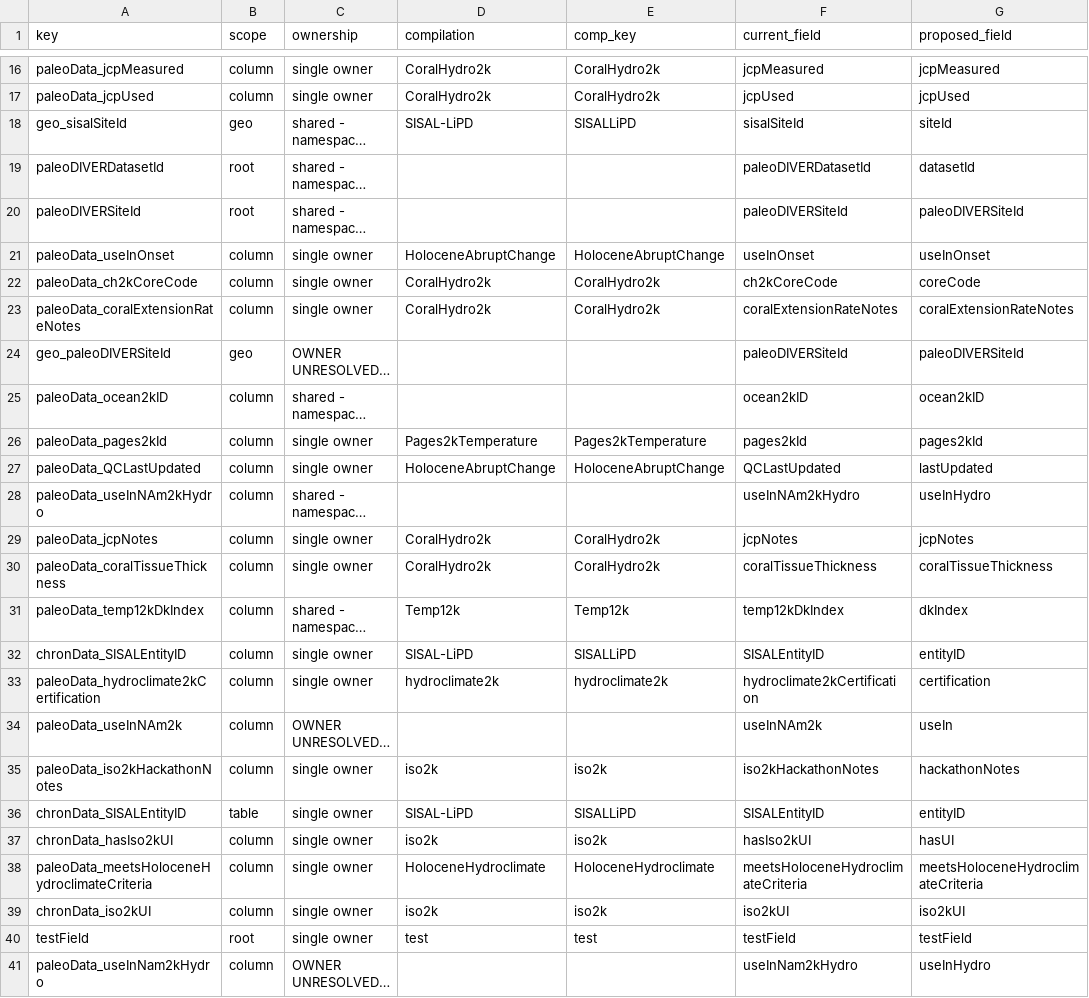
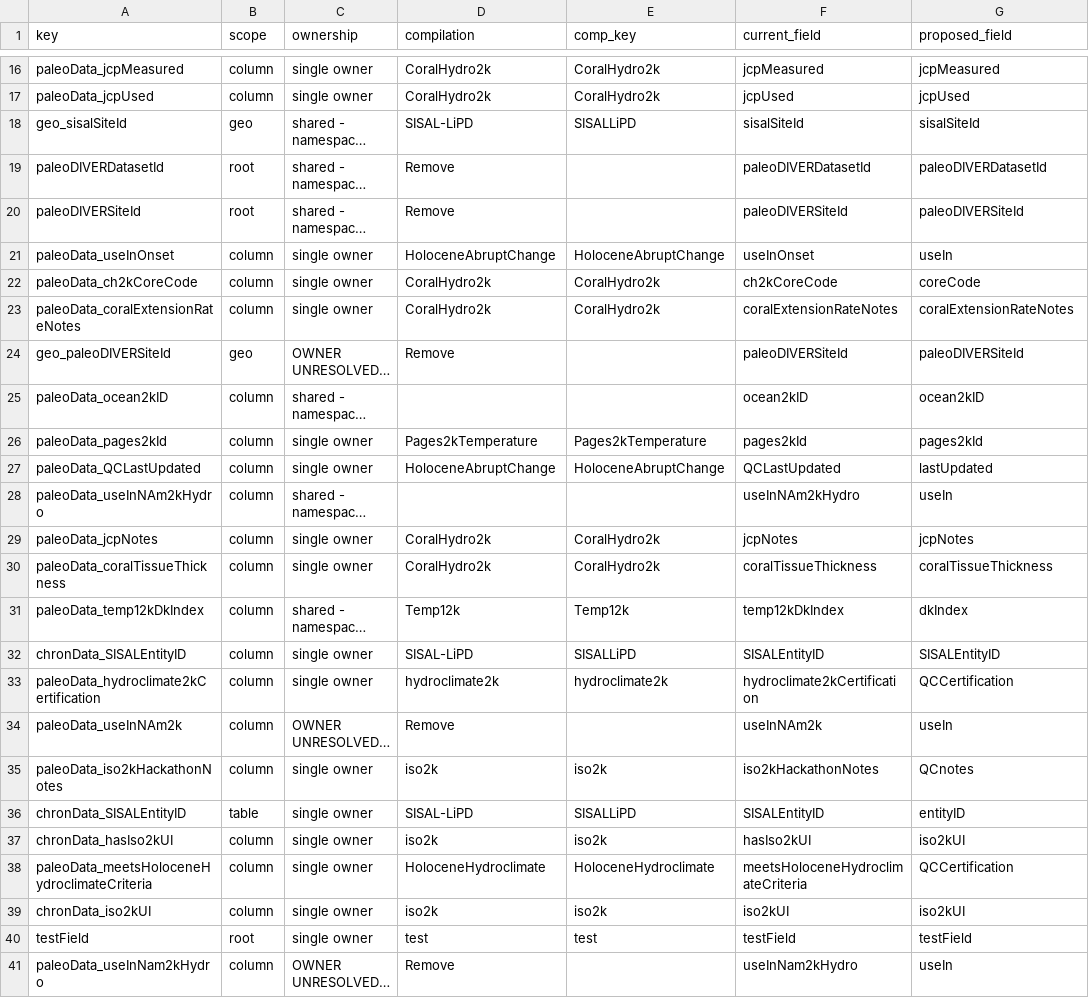
Before and after one commit to nickmckay/lipdverse-updater, a CSV file: review/csm-field-names.csv, drawn as a sheet; only a part is shown, gaps mark what is left out; long unchanged cells end in …; the diff covers the shown part only; the diff names each change by its address in the sheet, - before the commit and + after, or states it on an @@ line.

```diff
--- a/review/csm-field-names.csv
+++ b/review/csm-field-names.csv
-G18 (proposed_field): siteId
+G18 (proposed_field): sisalSiteId
-D19:D20 (compilation): (empty)
+D19:D20 (compilation): Remove
-G19 (proposed_field): datasetId
+G19 (proposed_field): paleoDIVERDatasetId
-G21 (proposed_field): useInOnset
+G21 (proposed_field): useIn
-D24 (compilation): (empty)
+D24 (compilation): Remove
-G28 (proposed_field): useInHydro
+G28 (proposed_field): useIn
-G32 (proposed_field): entityID
+G32 (proposed_field): SISALEntityID
-G33 (proposed_field): certification
+G33 (proposed_field): QCCertification
-D34 (compilation): (empty)
+D34 (compilation): Remove
-G35 (proposed_field): hackathonNotes
+G35 (proposed_field): QCnotes
-G37 (proposed_field): hasUI
+G37 (proposed_field): iso2kUI
-G38 (proposed_field): meetsHoloceneHydroclimateCriteria
+G38 (proposed_field): QCCertification
-D41 (compilation): (empty)
+D41 (compilation): Remove
-G41 (proposed_field): useInHydro
+G41 (proposed_field): useIn
```
Also changed, not shown: 7 edited cells elsewhere in this file, 1 other file.
